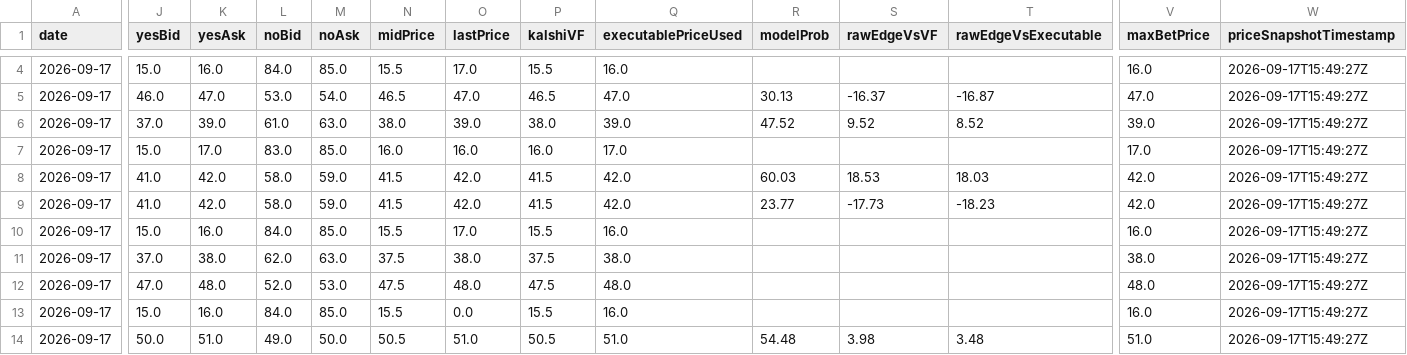
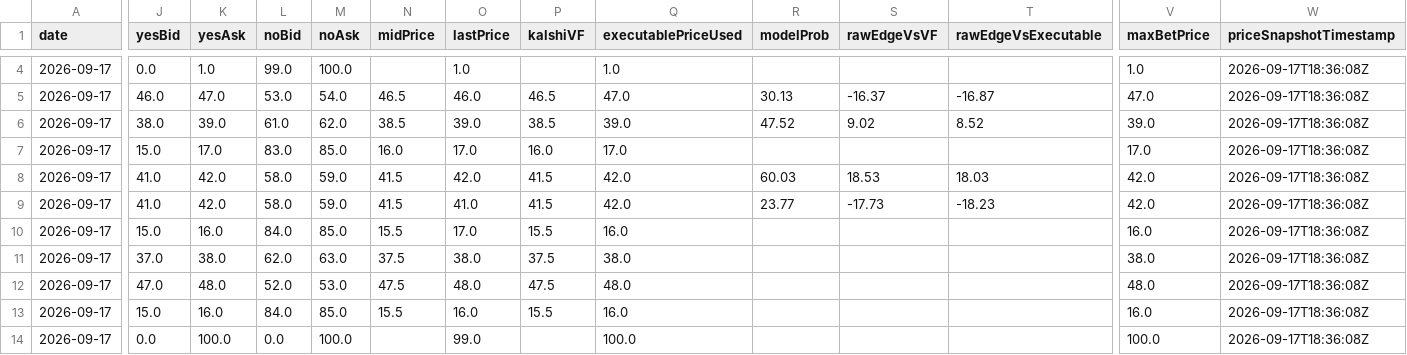
Before and after one commit to chmoses98/edge-finder-api, a CSV file: data/f5_audit_2026-09-17.csv, drawn as a sheet; only a part is shown, gaps mark what is left out; the diff covers the shown part only; the diff names each change by its address in the sheet, - before the commit and + after, or states it on an @@ line.

```diff
--- a/data/f5_audit_2026-09-17.csv
+++ b/data/f5_audit_2026-09-17.csv
-J4 (yesBid): 15.0
+J4 (yesBid): 0.0
-K4 (yesAsk): 16.0
+K4 (yesAsk): 1.0
-L4 (noBid): 84.0
+L4 (noBid): 99.0
-M4 (noAsk): 85.0
+M4 (noAsk): 100.0
-N4 (midPrice): 15.5
+N4 (midPrice): (empty)
-O4 (lastPrice): 17.0
+O4 (lastPrice): 1.0
-P4 (kalshiVF): 15.5
+P4 (kalshiVF): (empty)
-Q4 (executablePriceUsed): 16.0
+Q4 (executablePriceUsed): 1.0
-V4 (maxBetPrice): 16.0
+V4 (maxBetPrice): 1.0
-W4:W14 (priceSnapshotTimestamp): 2026-09-17T15:49:27Z
+W4:W14 (priceSnapshotTimestamp): 2026-09-17T18:36:08Z
-O5 (lastPrice): 47.0
+O5 (lastPrice): 46.0
-J6 (yesBid): 37.0
+J6 (yesBid): 38.0
-M6 (noAsk): 63.0
+M6 (noAsk): 62.0
-N6 (midPrice): 38.0
+N6 (midPrice): 38.5
-P6 (kalshiVF): 38.0
+P6 (kalshiVF): 38.5
-S6 (rawEdgeVsVF): 9.52
+S6 (rawEdgeVsVF): 9.02
-O7 (lastPrice): 16.0
+O7 (lastPrice): 17.0
-O9 (lastPrice): 42.0
+O9 (lastPrice): 41.0
-O13 (lastPrice): 0.0
+O13 (lastPrice): 16.0
-J14 (yesBid): 50.0
+J14 (yesBid): 0.0
-K14 (yesAsk): 51.0
+K14 (yesAsk): 100.0
-L14 (noBid): 49.0
+L14 (noBid): 0.0
-M14 (noAsk): 50.0
+M14 (noAsk): 100.0
-N14 (midPrice): 50.5
+N14 (midPrice): (empty)
-O14 (lastPrice): 51.0
+O14 (lastPrice): 99.0
-P14 (kalshiVF): 50.5
+P14 (kalshiVF): (empty)
-Q14 (executablePriceUsed): 51.0
+Q14 (executablePriceUsed): 100.0
-R14 (modelProb): 54.48
+R14 (modelProb): (empty)
-S14 (rawEdgeVsVF): 3.98
+S14 (rawEdgeVsVF): (empty)
-T14 (rawEdgeVsExecutable): 3.48
+T14 (rawEdgeVsExecutable): (empty)
-V14 (maxBetPrice): 51.0
+V14 (maxBetPrice): 100.0
```
Also changed, not shown: 140 edited cells elsewhere in this file, data/lineup_audit_2026-09-17.csv, 26 other files.
